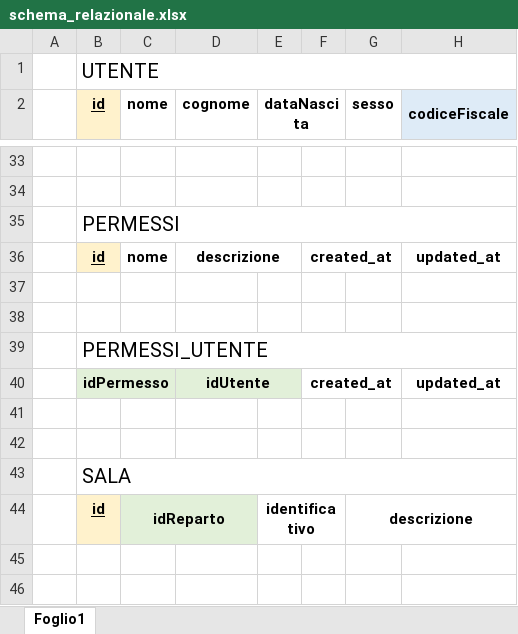
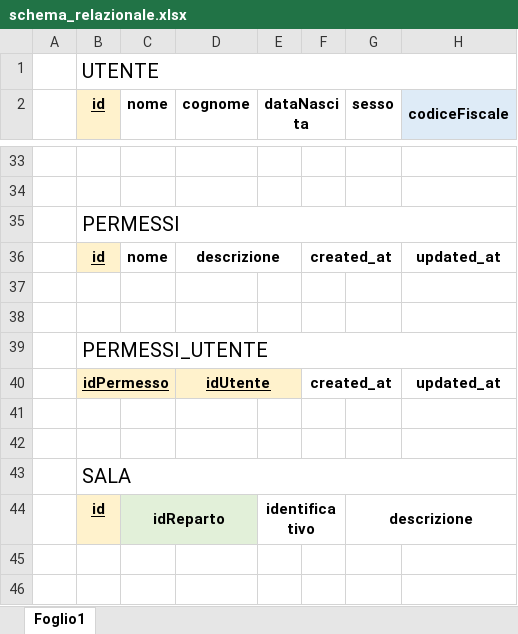
Before and after one commit to damianoazzolini/progettoBasiDiDati, an Excel workbook: Relazione/schema_relazionale.xlsx, sheet Foglio1, drawn as a sheet; only a part is shown, gaps mark what is left out; values as stored, in another font and other column widths than the file's, no borders; charts and pictures not drawn; the diff names each change by its address in the sheet, - before the commit and + after, or states it on an @@ line.

Commit message:
Corrette di nuovo le immagini e aggiornata relazione

```diff
--- a/Relazione/schema_relazionale.xlsx (sheet Foglio1)
+++ b/Relazione/schema_relazionale.xlsx (sheet Foglio1)
-B40:E40 fill: #E2F0D9
+B40:E40 fill: #FFF2CC
-B40 underline: off
+B40 underline: on
-D40 underline: off
+D40 underline: on
```
Also changed, not shown: Relazione/normalizzazione.xlsx, Relazione/schema_relazionaleNoArrow.xlsx, 6 other files.
